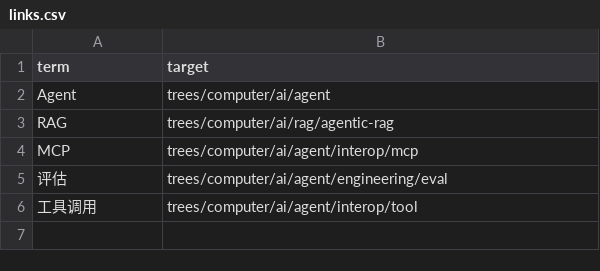
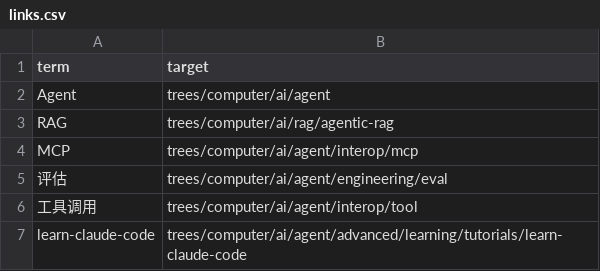
Before and after one commit to wingdever/kb-tree, a CSV file: trees/computer/ai/agent/advanced/learning/tutorials/links.csv, drawn as a sheet; the diff names each change by its address in the sheet, - before the commit and + after, or states it on an @@ line.

Commit message:
知识树：将 learn-claude-code 17 节拆为机制节点

```diff
--- a/trees/computer/ai/agent/advanced/learning/tutorials/links.csv
+++ b/trees/computer/ai/agent/advanced/learning/tutorials/links.csv
+row 7: learn-claude-code | trees/computer/ai/agent/advanced/learning/tutorials/learn-claude-code
```
Also changed, not shown: 55 other files.
